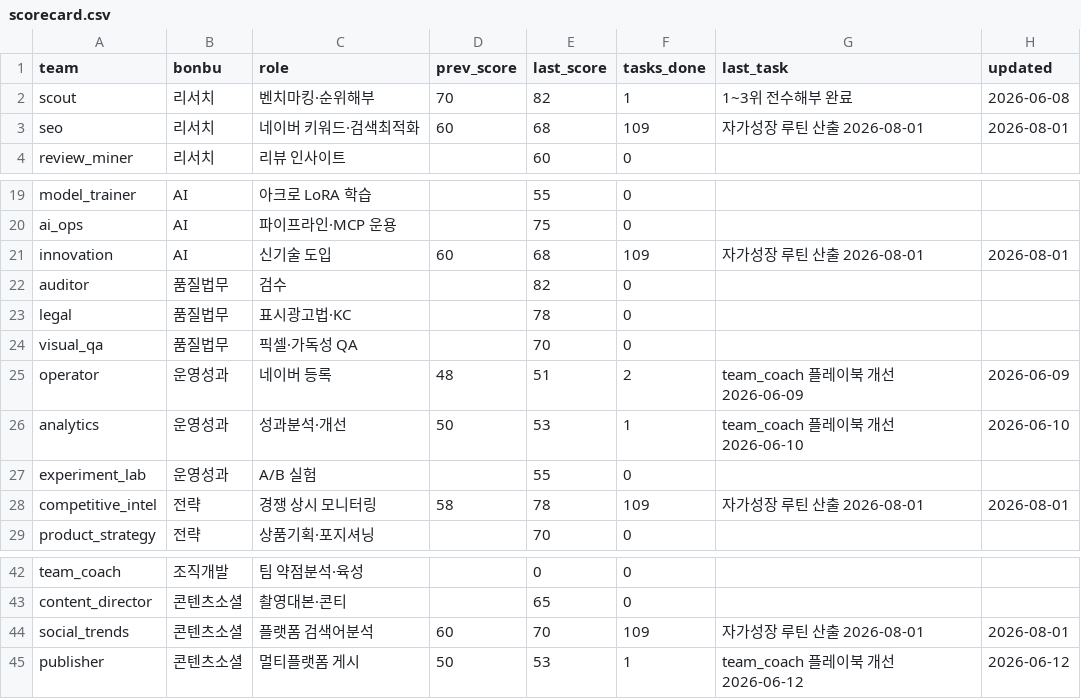
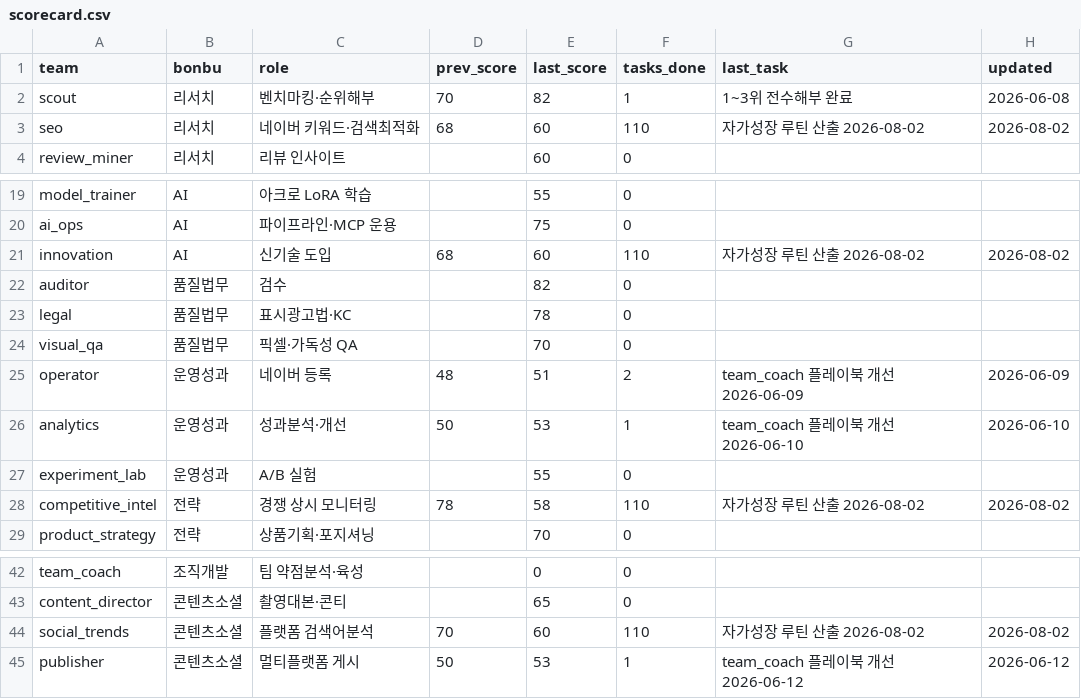
Before and after one commit to kojinsik112-byte/edge-company, a CSV file: business-ops/performance/scorecard.csv, drawn as a sheet; only a part is shown, gaps mark what is left out.

```diff
--- a/business-ops/performance/scorecard.csv
+++ b/business-ops/performance/scorecard.csv
@@ -2,3 +2,3 @@ team,bonbu,role,prev_score,last_score,tasks_done,last_task,updated
 scout,리서치,벤치마킹·순위해부,70,82,1,1~3위 전수해부 완료,2026-06-08
-seo,리서치,네이버 키워드·검색최적화,60,68,109,자가성장 루틴 산출 2026-08-01,2026-08-01
+seo,리서치,네이버 키워드·검색최적화,68,60,110,자가성장 루틴 산출 2026-08-02,2026-08-02
 review_miner,리서치,리뷰 인사이트,,60,0,,
@@ -20,3 +20,3 @@ model_trainer,AI,아크로 LoRA 학습,,55,0,,
 ai_ops,AI,파이프라인·MCP 운용,,75,0,,
-innovation,AI,신기술 도입,60,68,109,자가성장 루틴 산출 2026-08-01,2026-08-01
+innovation,AI,신기술 도입,68,60,110,자가성장 루틴 산출 2026-08-02,2026-08-02
 auditor,품질법무,검수,,82,0,,
@@ -27,3 +27,3 @@ analytics,운영성과,성과분석·개선,50,53,1,team_coach 플레이북 개
 experiment_lab,운영성과,A/B 실험,,55,0,,
-competitive_intel,전략,경쟁 상시 모니터링,58,78,109,자가성장 루틴 산출 2026-08-01,2026-08-01
+competitive_intel,전략,경쟁 상시 모니터링,78,58,110,자가성장 루틴 산출 2026-08-02,2026-08-02
 product_strategy,전략,상품기획·포지셔닝,,70,0,,
@@ -43,3 +43,3 @@ team_coach,조직개발,팀 약점분석·육성,,0,0,,
 content_director,콘텐츠소셜,촬영대본·콘티,,65,0,,
-social_trends,콘텐츠소셜,플랫폼 검색어분석,60,70,109,자가성장 루틴 산출 2026-08-01,2026-08-01
+social_trends,콘텐츠소셜,플랫폼 검색어분석,70,60,110,자가성장 루틴 산출 2026-08-02,2026-08-02
 publisher,콘텐츠소셜,멀티플랫폼 게시,50,53,1,team_coach 플레이북 개선 2026-06-12,2026-06-12
```
Also changed, not shown: 5 other files.
